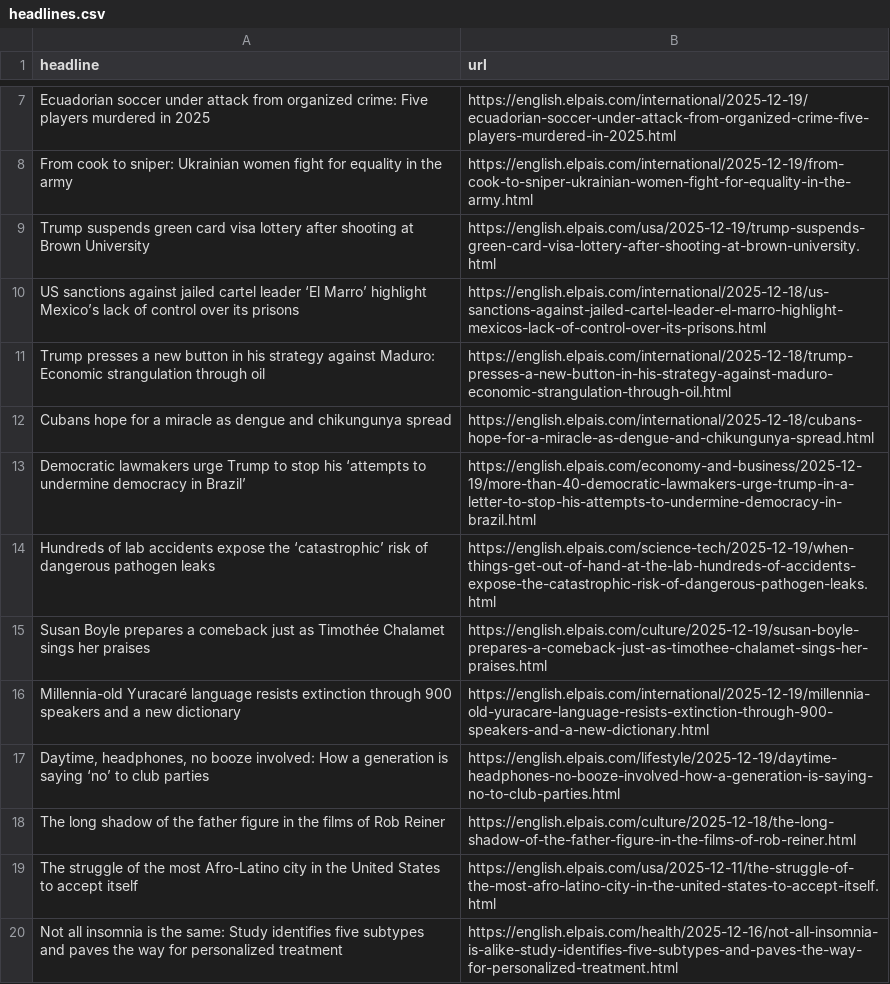
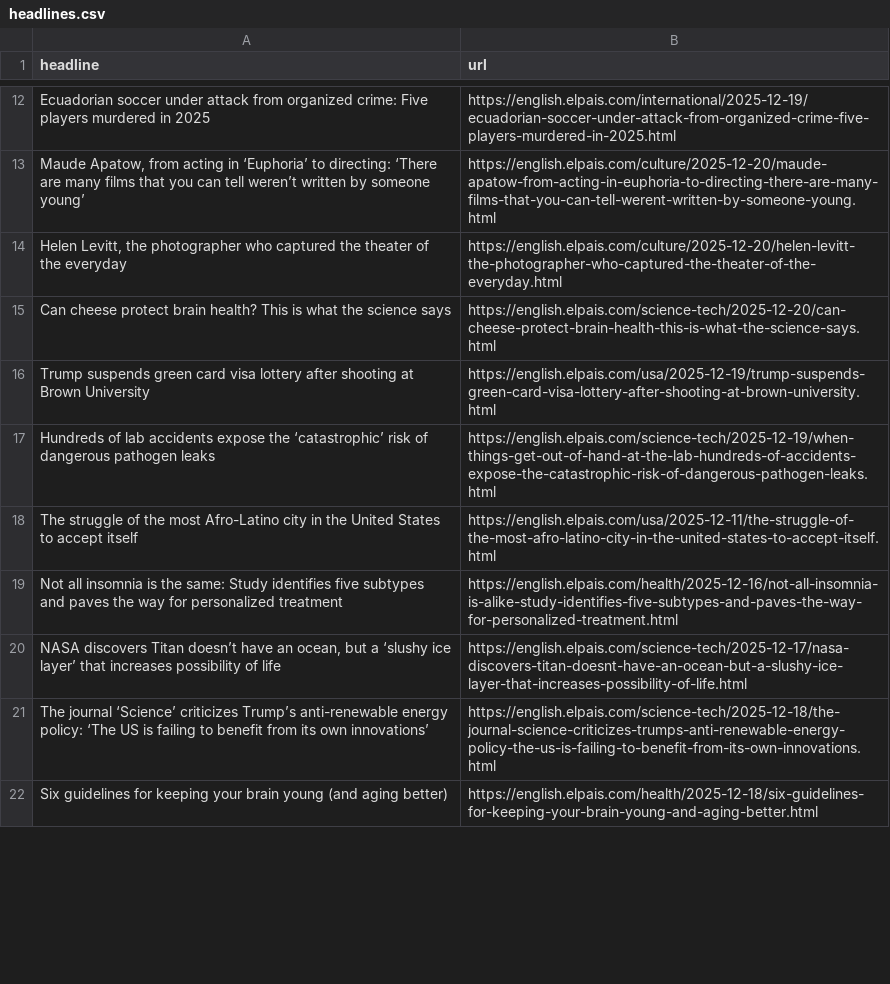
Before and after one commit to jam9501/el-pais-autoscraper, a CSV file: headlines.csv, drawn as a sheet; only a part is shown, gaps mark what is left out; the shorter side is filled out with more unchanged rows; removed rows and columns are numbered as before the commit, all else as after; the diff covers the shown part only; the diff names each change by its address in the sheet, - before the commit and + after, or states it on an @@ line.

```diff
--- a/headlines.csv
+++ b/headlines.csv
-row 8: From cook to sniper: Ukrainian women fight for equality in the army | https://english.elpais.com/international/2025-12-19/from-cook-to-sniper-ukrainian-women-fight-for-equality-in-the-army.html
+row 13: Maude Apatow, from acting in ‘Euphoria’ to directing: ‘There are many films that you can tell weren’t written by someone young’ | https://english.elpais.com/culture/2025-12-20/maude-apatow-from-acting-in-euphoria-to-directing-there-are-many-films-that-you-can-tell-werent-written-by-someone-young.html
+row 14: Helen Levitt, the photographer who captured the theater of the everyday | https://english.elpais.com/culture/2025-12-20/helen-levitt-the-photographer-who-captured-the-theater-of-the-everyday.html
+row 15: Can cheese protect brain health? This is what the science says | https://english.elpais.com/science-tech/2025-12-20/can-cheese-protect-brain-health-this-is-what-the-science-says.html
-row 10: US sanctions against jailed cartel leader ‘El Marro’ highlight Mexico’s lack of control over its prisons | https://english.elpais.com/international/2025-12-18/us-sanctions-against-jailed-cartel-leader-el-marro-highlight-mexicos-lack-of-control-over-its-prisons.html
-row 11: Trump presses a new button in his strategy against Maduro: Economic strangulation through oil | https://english.elpais.com/international/2025-12-18/trump-presses-a-new-button-in-his-strategy-against-maduro-economic-strangulation-through-oil.html
-row 12: Cubans hope for a miracle as dengue and chikungunya spread | https://english.elpais.com/international/2025-12-18/cubans-hope-for-a-miracle-as-dengue-and-chikungunya-spread.html
-row 13: Democratic lawmakers urge Trump to stop his ‘attempts to undermine democracy in Brazil’ | https://english.elpais.com/economy-and-business/2025-12-19/more-than-40-democratic-lawmakers-urge-trump-in-a-letter-to-stop-his-attempts-to-undermine-democracy-in-brazil.html
@@ row 15 moved to row 38: Susan Boyle prepares a comeback just as … @@
-row 16: Millennia-old Yuracaré language resists extinction through 900 speakers and a new dictionary | https://english.elpais.com/international/2025-12-19/millennia-old-yuracare-language-resists-extinction-through-900-speakers-and-a-new-dictionary.html
@@ row 17 moved to row 33: Daytime, headphones, no booze involved: … @@
@@ row 18 moved to row 37: The long shadow of the father figure in … @@
```
Also changed, not shown: 6 added rows, 3 removed rows and 2 moved rows elsewhere in this file.
